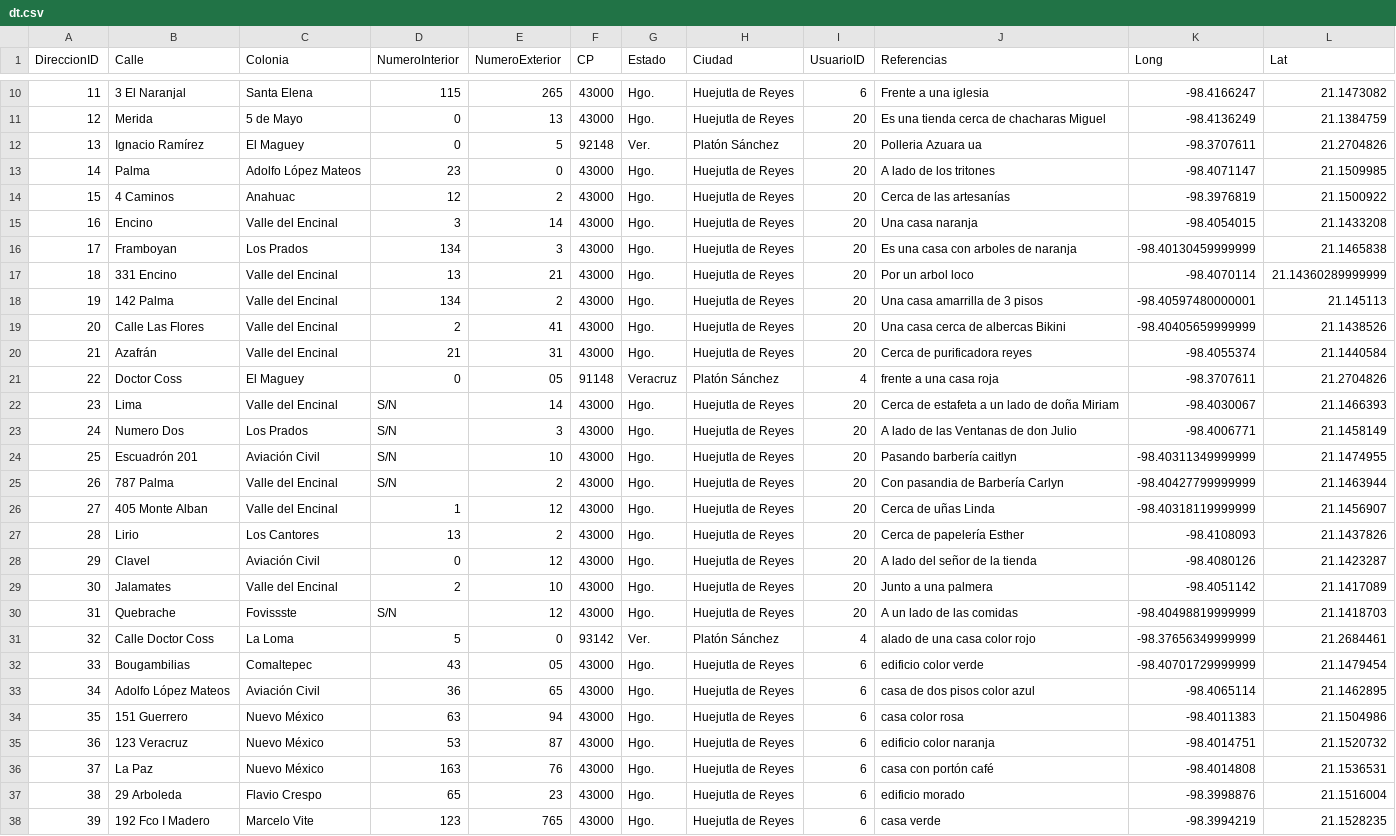
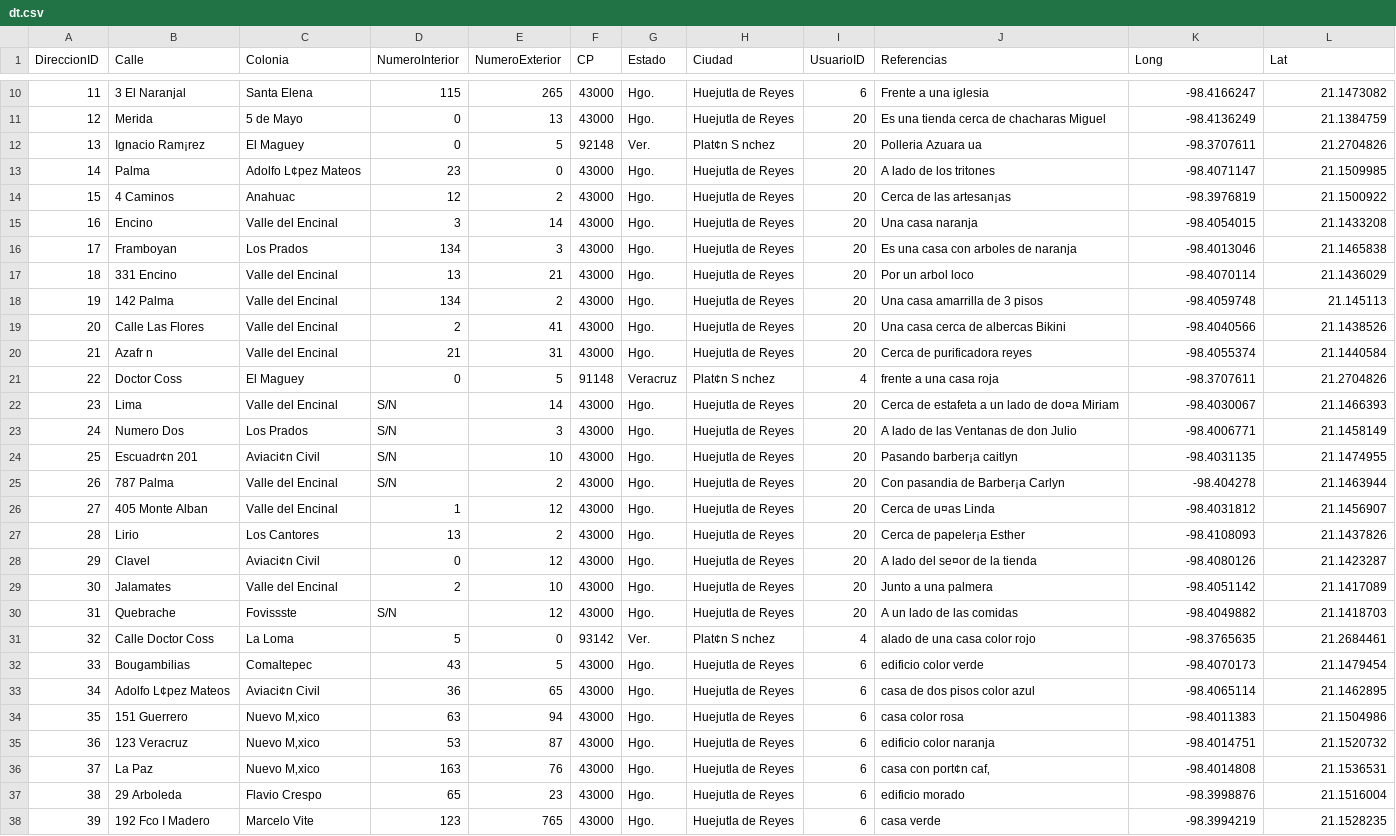
Before and after one commit to JafetEsauWerlybi/dataset, a CSV file: dt.csv, drawn as a sheet; only a part is shown, gaps mark what is left out; the diff covers the shown part only.

Commit message:
Add files via upload

```diff
--- a/dt.csv
+++ b/dt.csv
@@ -11,29 +11,29 @@ DireccionID,Calle,Colonia,NumeroInterior,NumeroExterior,CP,Estado,Ciudad,Usuario
 12,Merida,5 de Mayo,0,13,43000,Hgo.,Huejutla de Reyes,20,Es una tienda cerca de chacharas Miguel,-98.4136249,21.1384759
-13, Ignacio Ramírez,El Maguey,0,5,92148,Ver.,Platón Sánchez,20,Polleria Azuara ua,-98.3707611,21.2704826
-14, Palma,Adolfo López Mateos,23,0,43000,Hgo.,Huejutla de Reyes,20,A lado de los tritones ,-98.4071147,21.1509985
-15,4 Caminos,Anahuac,12,2,43000,Hgo.,Huejutla de Reyes,20,Cerca de las artesanías ,-98.3976819,21.1500922
+13, Ignacio Ram¡rez,El Maguey,0,5,92148,Ver.,Plat¢n S nchez,20,Polleria Azuara ua,-98.3707611,21.2704826
+14, Palma,Adolfo L¢pez Mateos,23,0,43000,Hgo.,Huejutla de Reyes,20,A lado de los tritones ,-98.4071147,21.1509985
+15,4 Caminos,Anahuac,12,2,43000,Hgo.,Huejutla de Reyes,20,Cerca de las artesan¡as ,-98.3976819,21.1500922
 16, Encino,Valle del Encinal,3,14,43000,Hgo.,Huejutla de Reyes,20,Una casa naranja,-98.4054015,21.1433208
-17, Framboyan,Los Prados,134,3,43000,Hgo.,Huejutla de Reyes,20,Es una casa con arboles de naranja,-98.40130459999999,21.1465838
-18,331 Encino,Valle del Encinal,13,21,43000,Hgo.,Huejutla de Reyes,20,Por un arbol loco,-98.4070114,21.14360289999999
-19,142 Palma,Valle del Encinal,134,2,43000,Hgo.,Huejutla de Reyes,20,Una casa amarrilla de 3 pisos,-98.40597480000001,21.145113
-20, Calle Las Flores,Valle del Encinal,2,41,43000,Hgo.,Huejutla de Reyes,20,Una casa cerca de albercas Bikini,-98.40405659999999,21.1438526
-21, Azafrán,Valle del Encinal,21,31,43000,Hgo.,Huejutla de Reyes,20,Cerca de purificadora reyes,-98.4055374,21.1440584
-22,Doctor Coss,El Maguey,0,05,91148,Veracruz,Platón Sánchez,4,frente a una casa roja,-98.3707611,21.2704826
-23, Lima,Valle del Encinal,S/N,14,43000,Hgo.,Huejutla de Reyes,20,"Cerca de estafeta a un lado de doña Miriam
-",-98.4030067,21.1466393
+17, Framboyan,Los Prados,134,3,43000,Hgo.,Huejutla de Reyes,20,Es una casa con arboles de naranja,-98.4013046,21.1465838
+18,331 Encino,Valle del Encinal,13,21,43000,Hgo.,Huejutla de Reyes,20,Por un arbol loco,-98.4070114,21.1436029
+19,142 Palma,Valle del Encinal,134,2,43000,Hgo.,Huejutla de Reyes,20,Una casa amarrilla de 3 pisos,-98.4059748,21.145113
+20, Calle Las Flores,Valle del Encinal,2,41,43000,Hgo.,Huejutla de Reyes,20,Una casa cerca de albercas Bikini,-98.4040566,21.1438526
+21, Azafr n,Valle del Encinal,21,31,43000,Hgo.,Huejutla de Reyes,20,Cerca de purificadora reyes,-98.4055374,21.1440584
+22,Doctor Coss,El Maguey,0,5,91148,Veracruz,Plat¢n S nchez,4,frente a una casa roja,-98.3707611,21.2704826
+23, Lima,Valle del Encinal,S/N,14,43000,Hgo.,Huejutla de Reyes,20,"Cerca de estafeta a un lado de do¤a Miriam
+",-98.4030067,21.1466393
 24, Numero Dos,Los Prados,S/N,3,43000,Hgo.,Huejutla de Reyes,20,A lado de las Ventanas de don Julio,-98.4006771,21.1458149
-25, Escuadrón 201,Aviación Civil,S/N,10,43000,Hgo.,Huejutla de Reyes,20,Pasando barbería caitlyn,-98.40311349999999,21.1474955
-26,787 Palma,Valle del Encinal,S/N,2,43000,Hgo.,Huejutla de Reyes,20,Con pasandia de Barbería Carlyn,-98.40427799999999,21.1463944
-27,405 Monte Alban,Valle del Encinal,1,12,43000,Hgo.,Huejutla de Reyes,20,Cerca de uñas Linda,-98.40318119999999,21.1456907
-28, Lirio,Los Cantores,13,2,43000,Hgo.,Huejutla de Reyes,20,Cerca de papelería Esther,-98.4108093,21.1437826
-29, Clavel,Aviación Civil,0,12,43000,Hgo.,Huejutla de Reyes,20,A lado del señor de la tienda,-98.4080126,21.1423287
+25, Escuadr¢n 201,Aviaci¢n Civil,S/N,10,43000,Hgo.,Huejutla de Reyes,20,Pasando barber¡a caitlyn,-98.4031135,21.1474955
+26,787 Palma,Valle del Encinal,S/N,2,43000,Hgo.,Huejutla de Reyes,20,Con pasandia de Barber¡a Carlyn,-98.404278,21.1463944
+27,405 Monte Alban,Valle del Encinal,1,12,43000,Hgo.,Huejutla de Reyes,20,Cerca de u¤as Linda,-98.4031812,21.1456907
+28, Lirio,Los Cantores,13,2,43000,Hgo.,Huejutla de Reyes,20,Cerca de papeler¡a Esther,-98.4108093,21.1437826
+29, Clavel,Aviaci¢n Civil,0,12,43000,Hgo.,Huejutla de Reyes,20,A lado del se¤or de la tienda,-98.4080126,21.1423287
 30, Jalamates,Valle del Encinal,2,10,43000,Hgo.,Huejutla de Reyes,20,Junto a una palmera,-98.4051142,21.1417089
-31, Quebrache,Fovissste,S/N,12,43000,Hgo.,Huejutla de Reyes,20,"A un lado de las comidas
-",-98.40498819999999,21.1418703
-32, Calle Doctor Coss,La Loma,5,0,93142,Ver.,Platón Sánchez,4,alado de una casa color rojo,-98.37656349999999,21.2684461
-33, Bougambilias,Comaltepec,43,05,43000,Hgo.,Huejutla de Reyes,6,edificio color verde,-98.40701729999999,21.1479454
-34, Adolfo López Mateos,Aviación Civil,36,65,43000,Hgo.,Huejutla de Reyes,6,casa de dos pisos color azul,-98.4065114,21.1462895
-35,151 Guerrero,Nuevo México,63,94,43000,Hgo.,Huejutla de Reyes,6,casa color rosa,-98.4011383,21.1504986
-36,123 Veracruz,Nuevo México,53,87,43000,Hgo.,Huejutla de Reyes,6,edificio color naranja,-98.4014751,21.1520732
-37, La Paz,Nuevo México,163,76,43000,Hgo.,Huejutla de Reyes,6,casa con portón café,-98.4014808,21.1536531
+31, Quebrache,Fovissste,S/N,12,43000,Hgo.,Huejutla de Reyes,20,"A un lado de las comidas
+",-98.4049882,21.1418703
+32, Calle Doctor Coss,La Loma,5,0,93142,Ver.,Plat¢n S nchez,4,alado de una casa color rojo,-98.3765635,21.2684461
+33, Bougambilias,Comaltepec,43,5,43000,Hgo.,Huejutla de Reyes,6,edificio color verde,-98.4070173,21.1479454
+34, Adolfo L¢pez Mateos,Aviaci¢n Civil,36,65,43000,Hgo.,Huejutla de Reyes,6,casa de dos pisos color azul,-98.4065114,21.1462895
+35,151 Guerrero,Nuevo M‚xico,63,94,43000,Hgo.,Huejutla de Reyes,6,casa color rosa,-98.4011383,21.1504986
+36,123 Veracruz,Nuevo M‚xico,53,87,43000,Hgo.,Huejutla de Reyes,6,edificio color naranja,-98.4014751,21.1520732
+37, La Paz,Nuevo M‚xico,163,76,43000,Hgo.,Huejutla de Reyes,6,casa con port¢n caf‚,-98.4014808,21.1536531
 38,29 Arboleda,Flavio Crespo,65,23,43000,Hgo.,Huejutla de Reyes,6,edificio morado,-98.3998876,21.1516004
```
Also changed, not shown: 79 edited cells elsewhere in this file.
